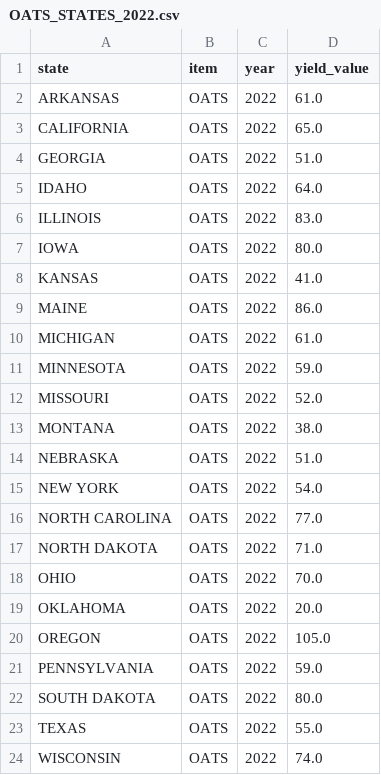
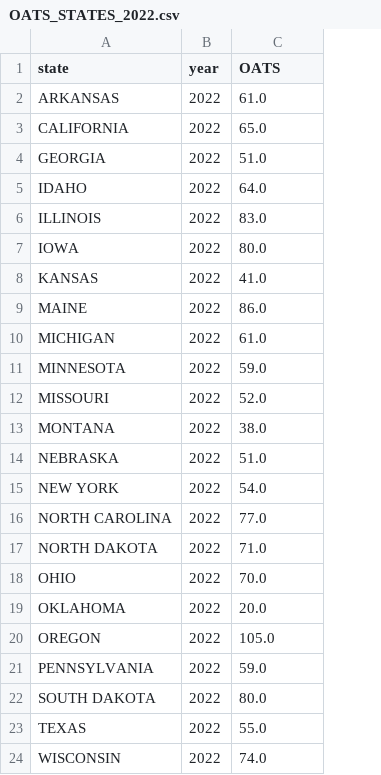
Before and after one commit to csigmund01/hackillinois, a CSV file: yield/OATS_STATES_2022.csv, drawn as a sheet; removed rows and columns are numbered as before the commit, all else as after; the diff names each change by its address in the sheet, - before the commit and + after, or states it on an @@ line.

```diff
--- a/yield/OATS_STATES_2022.csv
+++ b/yield/OATS_STATES_2022.csv
-column B (item), rows 2-24: all OATS
-C1: yield_value
+C1: OATS
```
Also changed, not shown: yield/BARLEY_STATES_2022.csv, yield/CORN_STATES_2022.csv, 4 other files.
